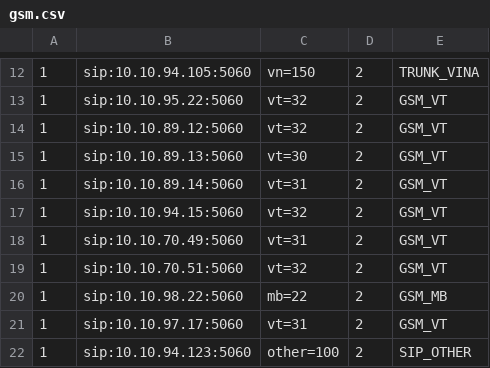
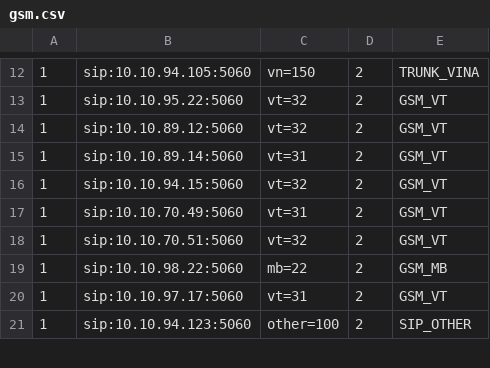
Before and after one commit to devops-itcs/CONFIG-CHANNEL-VPB-MAIN, a CSV file: gsm.csv, drawn as a sheet; only a part is shown, gaps mark what is left out; the diff names each change by its address in the sheet, - before the commit and + after, or states it on an @@ line.

Commit message:
Update gsm.csv

```diff
--- a/gsm.csv
+++ b/gsm.csv
-row 15: 1 | sip:10.10.89.13:5060 | vt=30 | 2 | GSM_VT
```
